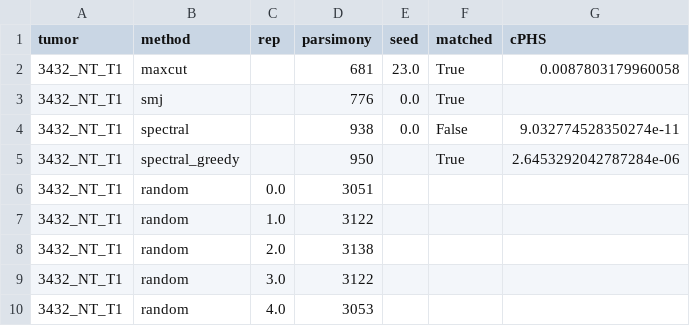
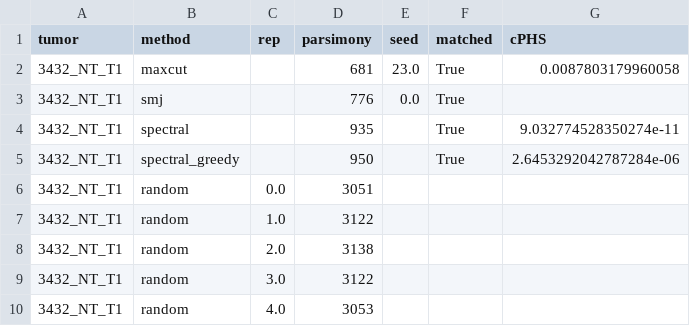
Before and after one commit to YosefLab/cPHS, a CSV file: trees/3432_NT_T1/parsimony.csv, drawn as a sheet.

```diff
--- a/trees/3432_NT_T1/parsimony.csv
+++ b/trees/3432_NT_T1/parsimony.csv
@@ -3,3 +3,3 @@ tumor,method,rep,parsimony,seed,matched,cPHS
 3432_NT_T1,smj,,776,0.0,True,
-3432_NT_T1,spectral,,938,0.0,False,9.032774528350274e-11
+3432_NT_T1,spectral,,935,,True,9.032774528350274e-11
 3432_NT_T1,spectral_greedy,,950,,True,2.6453292042787284e-06
```
Also changed, not shown: trees/3433_NT_T2/parsimony.csv, trees/3454_Lkb1_T3/parsimony.csv, 8 other files.
